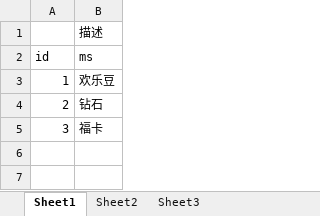
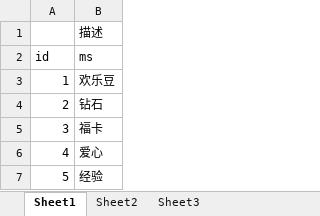
Before and after one commit to husu09/game-all, an Excel workbook: 510k/表/属性常量.xlsx, sheet Sheet1, drawn as a sheet; values as stored, in another font and other column widths than the file's, no borders; the diff names each change by its address in the sheet, - before the commit and + after, or states it on an @@ line.

```diff
--- a/510k/表/属性常量.xlsx (sheet Sheet1)
+++ b/510k/表/属性常量.xlsx (sheet Sheet1)
+row 6: 4 | 爱心
+row 7: 5 | 经验
```
Also changed, not shown: 510k/表/D道具.xlsx, 510k/表/VIP.xlsx, 13 other files.
